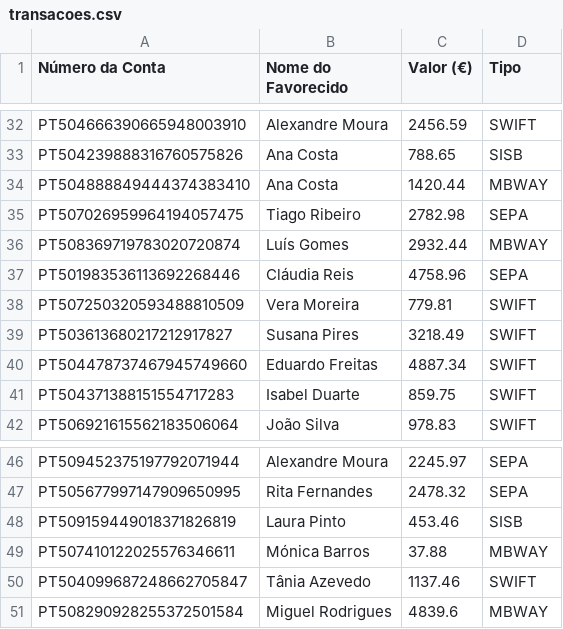
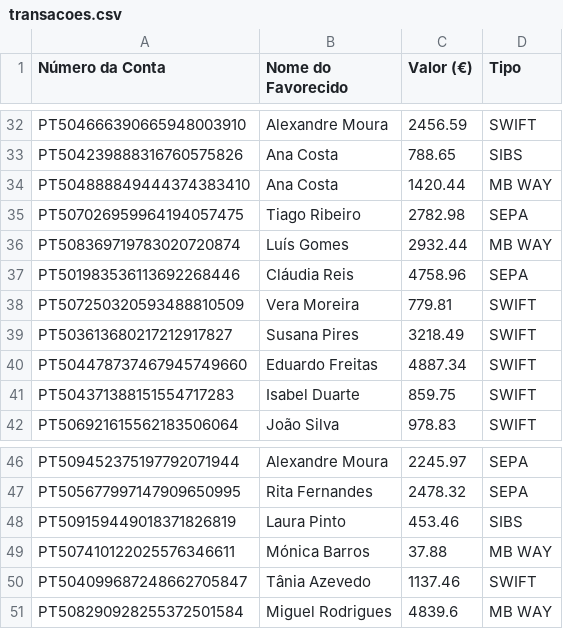
Before and after one commit to RaphaelSampaio1/bankCorp-RPA-Register, a CSV file: data/transacoes.csv, drawn as a sheet; only a part is shown, gaps mark what is left out; the diff covers the shown part only; the diff names each change by its address in the sheet, - before the commit and + after, or states it on an @@ line.

```diff
--- a/data/transacoes.csv
+++ b/data/transacoes.csv
-D33 (Tipo): SISB
+D33 (Tipo): SIBS
-D34 (Tipo): MBWAY
+D34 (Tipo): MB WAY
-D36 (Tipo): MBWAY
+D36 (Tipo): MB WAY
-D48 (Tipo): SISB
+D48 (Tipo): SIBS
-D49 (Tipo): MBWAY
+D49 (Tipo): MB WAY
-D51 (Tipo): MBWAY
+D51 (Tipo): MB WAY
```
Also changed, not shown: 16 edited cells elsewhere in this file, 50 other files.
